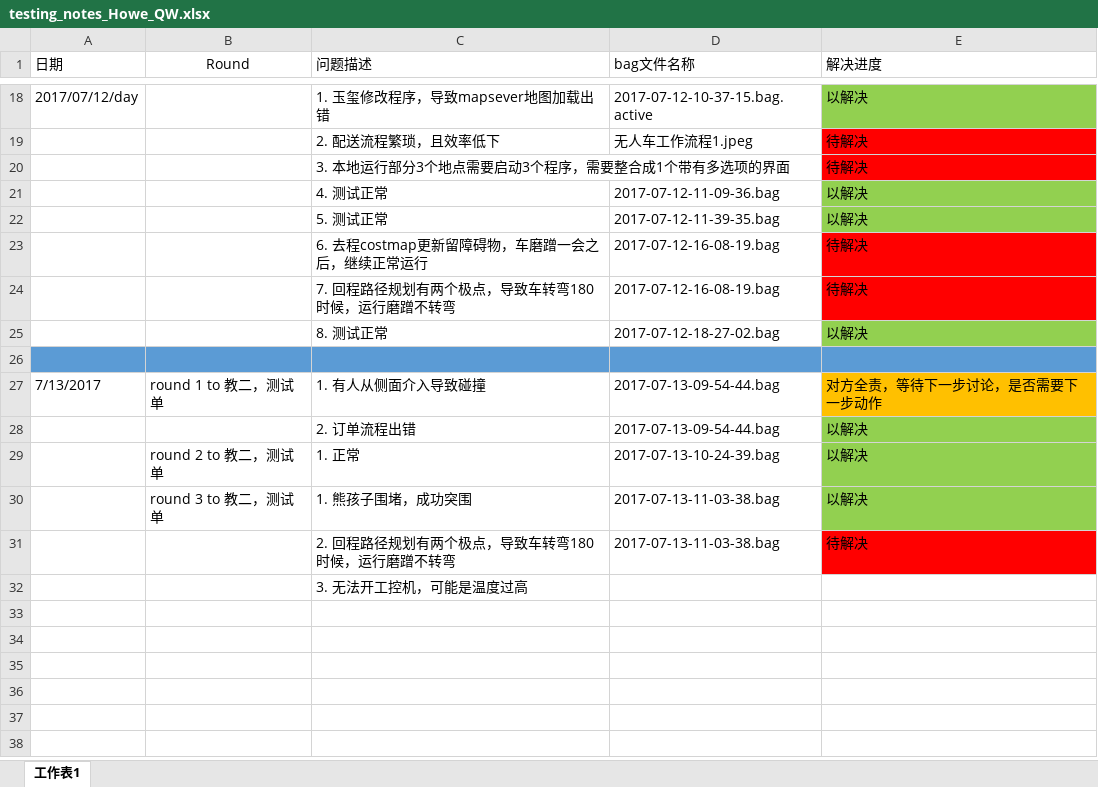
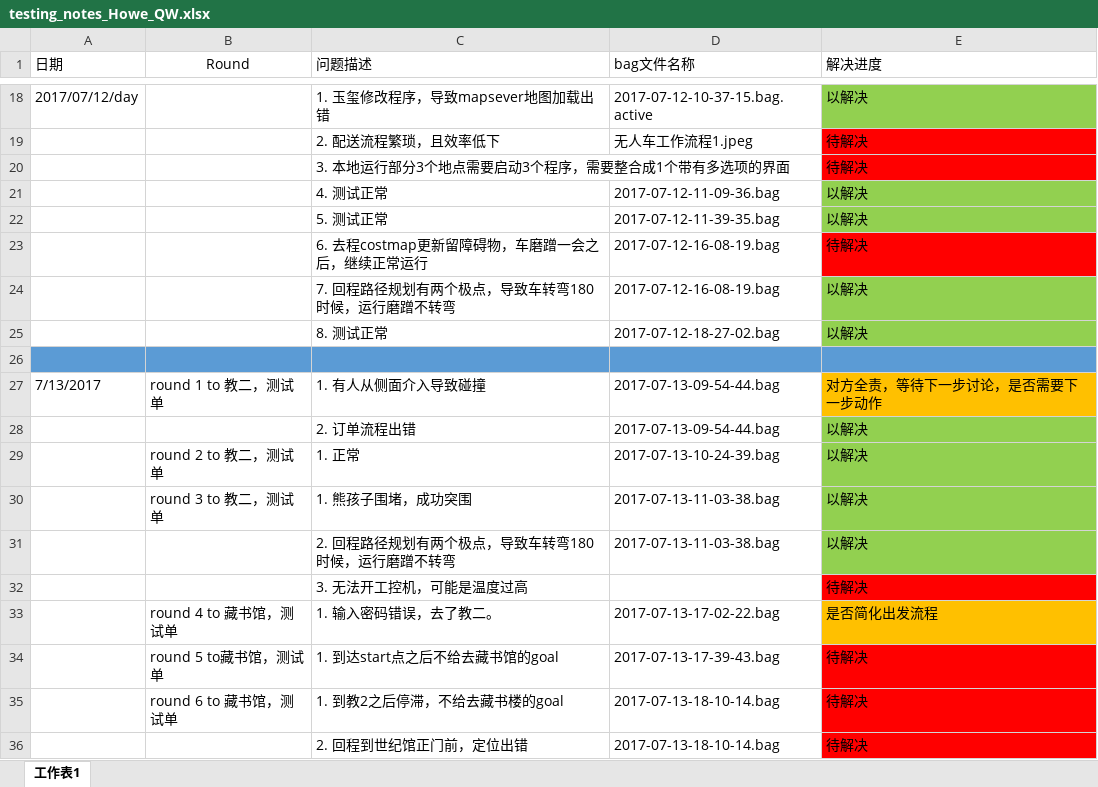
Before and after one commit to DinnerHowe/working_notes, an Excel workbook: testing_notes_Howe_QW.xlsx, sheet 工作表1, drawn as a sheet; only a part is shown, gaps mark what is left out; values as stored, in another font and other column widths than the file's, no borders; the diff names each change by its address in the sheet, - before the commit and + after, or states it on an @@ line.

Commit message:
2017/03/13

```diff
--- a/testing_notes_Howe_QW.xlsx (sheet 工作表1)
+++ b/testing_notes_Howe_QW.xlsx (sheet 工作表1)
-E24 (解决进度): 待解决
+E24 (解决进度): 以解决
-E24 fill: #FF0000
+E24 fill: #92D050
-E31 (解决进度): 待解决
+E31 (解决进度): 以解决
-E31 fill: #FF0000
+E31 fill: #92D050
-E32 (解决进度): (empty)
+E32 (解决进度): 待解决
-E32 fill: none
+E32 fill: #FF0000
+row 33:  | round 4 to 藏书馆，测试单 | 1. 输入密码错误，去了教二。 | 2017-07-13-17-02-22.bag | 是否简化出发流程
+row 34:  | round 5 to藏书馆，测试单 | 1. 到达start点之后不给去藏书馆的goal | 2017-07-13-17-39-43.bag | 待解决
+row 35:  | round 6 to 藏书馆，测试单 | 1. 到教2之后停滞，不给去藏书楼的goal | 2017-07-13-18-10-14.bag | 待解决
+row 36:  |  | 2. 回程到世纪馆正门前，定位出错 | 2017-07-13-18-10-14.bag | 待解决
```
